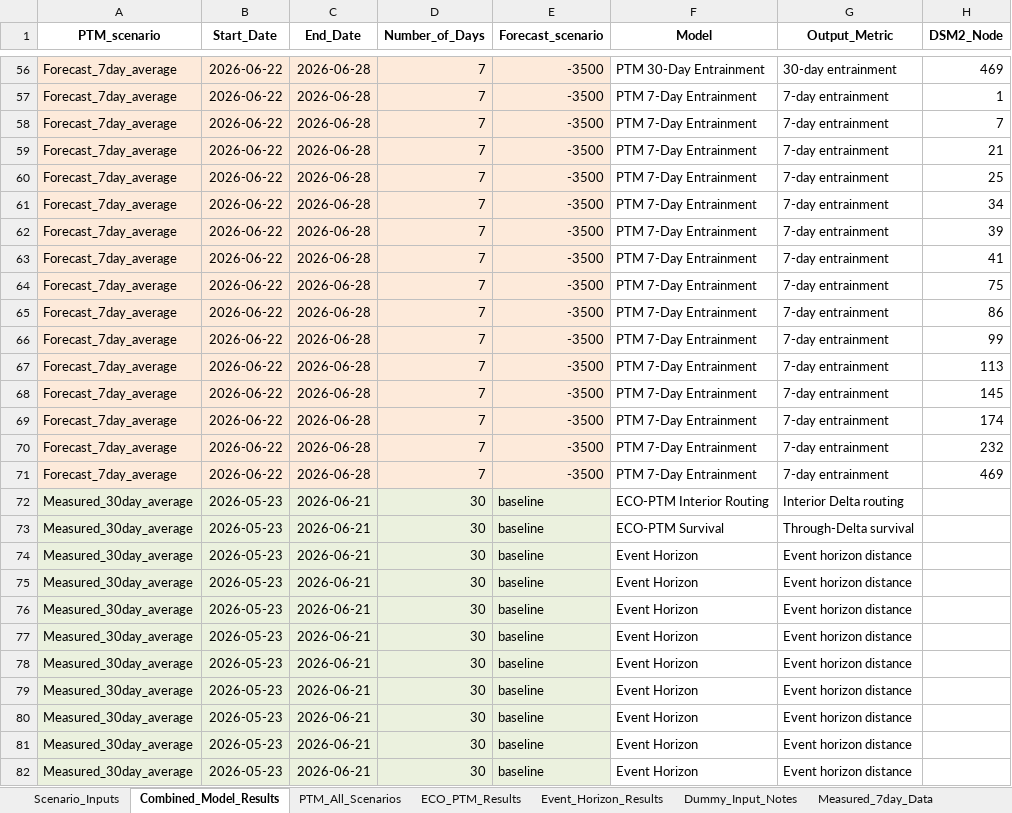
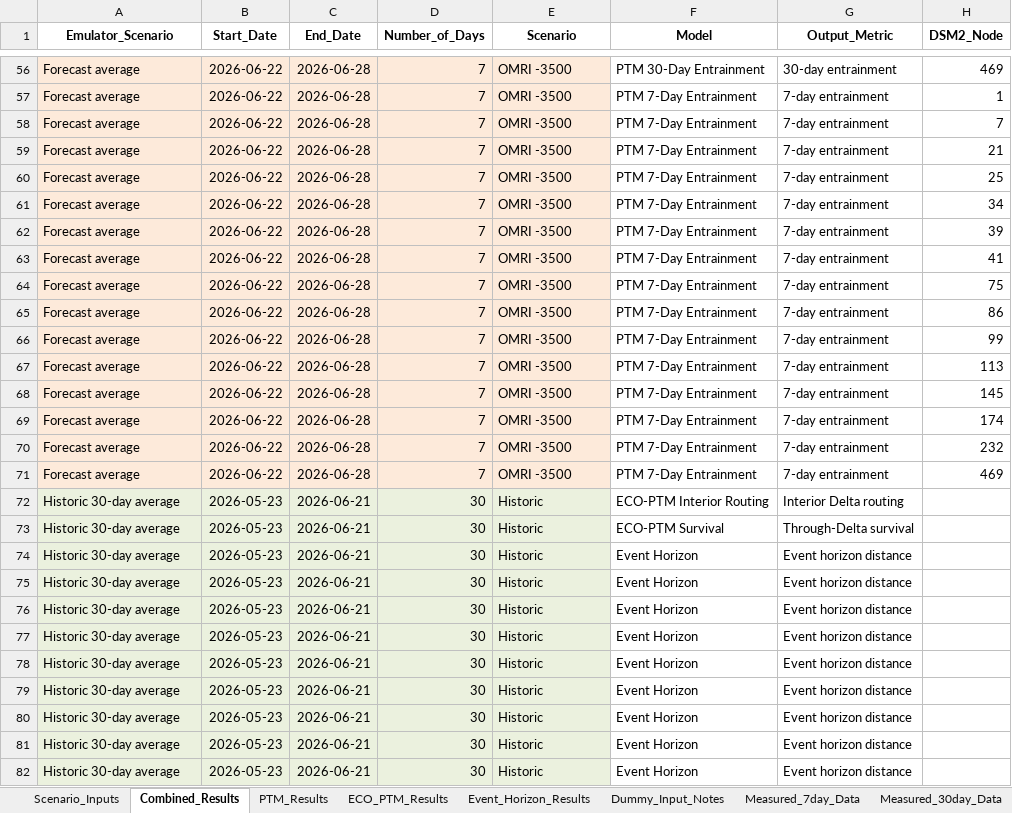
Before and after one commit to lauramanuel/STN_emulator_dashboard, an Excel workbook: STN_EMULATOR/Output/20260623/All_PTM_ECOPTM_Event_Horizon_Results.xlsx, sheet Combined_Results, drawn as a sheet; only a part is shown, gaps mark what is left out; values as stored, in another font and other column widths than the file's, no borders; the diff covers the shown part only; the diff names each change by its address in the sheet, - before the commit and + after, or states it on an @@ line.

Commit message:
edits for new input sheets

```diff
--- a/STN_EMULATOR/Output/20260623/All_PTM_ECOPTM_Event_Horizon_Results.xlsx (sheet Combined_Results)
+++ b/STN_EMULATOR/Output/20260623/All_PTM_ECOPTM_Event_Horizon_Results.xlsx (sheet Combined_Results)
-sheet tab: Combined_Model_Results
+sheet tab: Combined_Results
-sheet tab: PTM_All_Scenarios
+sheet tab: PTM_Results
-A1: PTM_scenario
+A1: Emulator_Scenario
-E1: Forecast_scenario
+E1: Scenario
-A56:A71 (Emulator_Scenario): Forecast_7day_average
+A56:A71 (Emulator_Scenario): Forecast average
-E56:E71 (Scenario): -3500
+E56:E71 (Scenario): OMRI -3500
-A72:A82 (Emulator_Scenario): Measured_30day_average
+A72:A82 (Emulator_Scenario): Historic 30-day average
-E72:E82 (Scenario): baseline
+E72:E82 (Scenario): Historic
```
Also changed, not shown: 366 edited cells elsewhere in this sheet, 8 other files.
